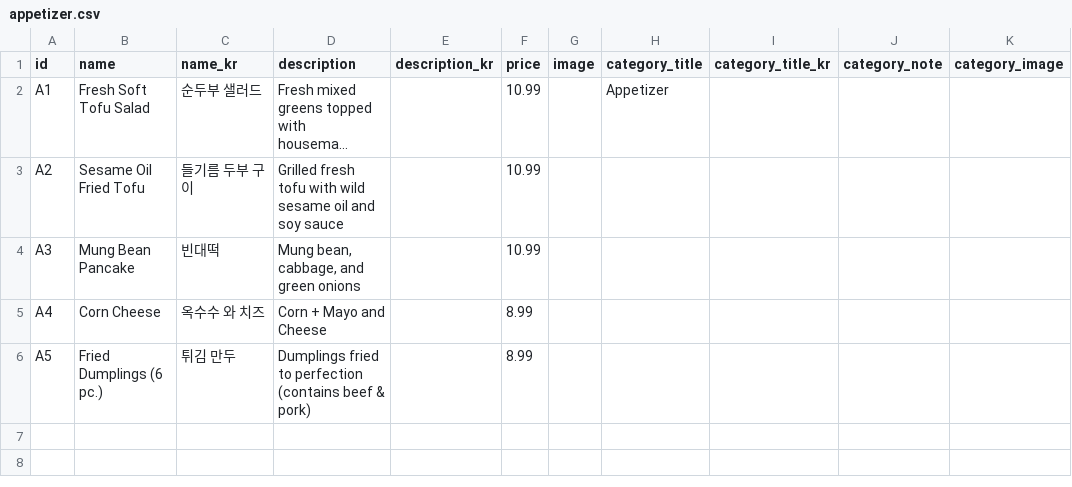
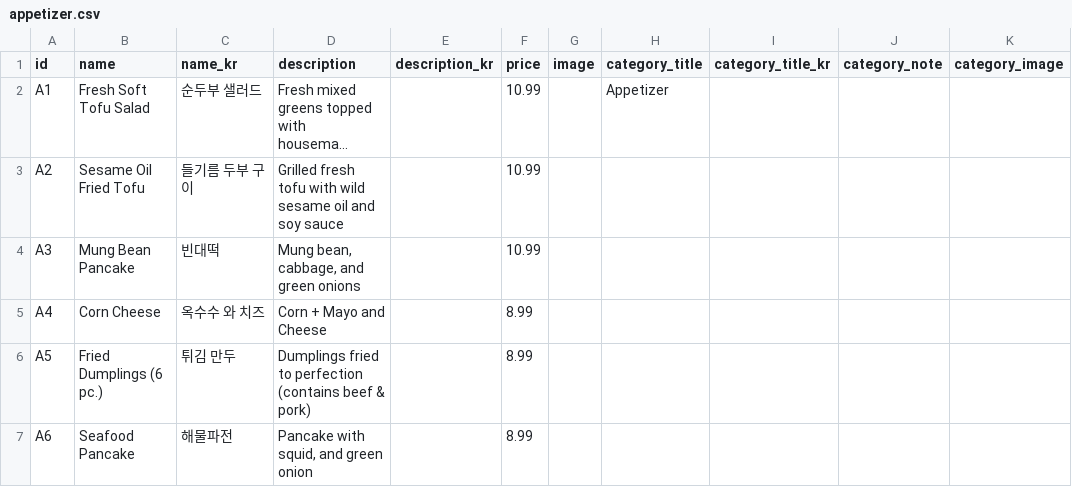
Before and after one commit to Laurasgold/homepage, a CSV file: src/data/appetizer.csv, drawn as a sheet; long unchanged cells end in ….

```diff
--- a/src/data/appetizer.csv
+++ b/src/data/appetizer.csv
@@ -6 +6,2 @@ A4,Corn Cheese,옥수수 와 치즈,Corn + Mayo and Cheese ,,8.99,,,,,
 A5,Fried Dumplings (6 pc.),튀김 만두,Dumplings fried to perfection (contains beef & pork),,8.99,,,,,
+A6,Seafood Pancake,해물파전,"Pancake with squid, and green onion",,8.99,,,,,
```
Also changed, not shown: src/data/combo.csv, src/data/noodles.csv, 3 other files.
